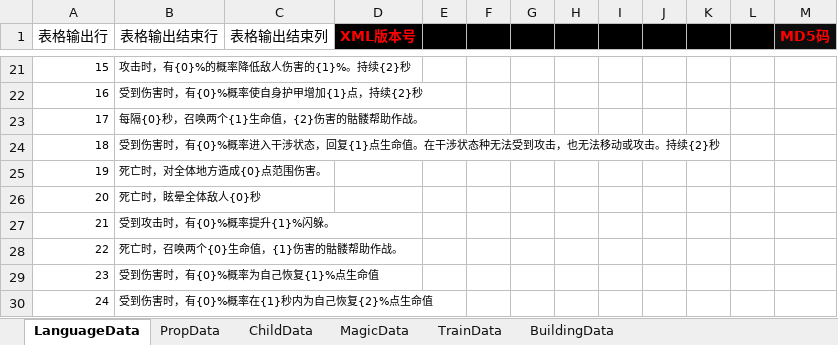
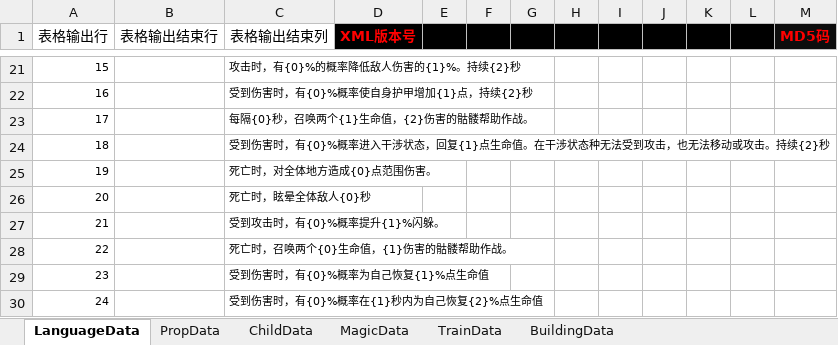
Before and after one commit to chen95nuo/NewRPG2D, an Excel workbook: 文档/外部道具配置表.xlsm, sheet LanguageData, drawn as a sheet; only a part is shown, gaps mark what is left out; values as stored, in another font and other column widths than the file's, no borders; charts and pictures and conditional formats not drawn; the diff covers the shown part only; the diff names each change by its address in the sheet, - before the commit and + after, or states it on an @@ line.

```diff
--- a/文档/外部道具配置表.xlsm (sheet LanguageData)
+++ b/文档/外部道具配置表.xlsm (sheet LanguageData)
-B21 (表格输出结束行): 攻击时，有{0}%的概率降低敌人伤害的{1}%。持续{2}秒
+B21 (表格输出结束行): (empty)
-C21 (表格输出结束列): (empty)
+C21 (表格输出结束列): 攻击时，有{0}%的概率降低敌人伤害的{1}%。持续{2}秒
-B22 (表格输出结束行): 受到伤害时，有{0}%概率使自身护甲增加{1}点，持续{2}秒
+B22 (表格输出结束行): (empty)
-C22 (表格输出结束列): (empty)
+C22 (表格输出结束列): 受到伤害时，有{0}%概率使自身护甲增加{1}点，持续{2}秒
-B23 (表格输出结束行): 每隔{0}秒，召唤两个{1}生命值，{2}伤害的骷髅帮助作战。
+B23 (表格输出结束行): (empty)
-C23 (表格输出结束列): (empty)
+C23 (表格输出结束列): 每隔{0}秒，召唤两个{1}生命值，{2}伤害的骷髅帮助作战。
-B24 (表格输出结束行): 受到伤害时，有{0}%概率进入干涉状态，回复{1}点生命值。在干涉状态种无法受到攻击，也无法移动或攻击。持续{2}秒
+B24 (表格输出结束行): (empty)
-C24 (表格输出结束列): (empty)
+C24 (表格输出结束列): 受到伤害时，有{0}%概率进入干涉状态，回复{1}点生命值。在干涉状态种无法受到攻击，也无法移动或攻击。持续{2}秒
-B25 (表格输出结束行): 死亡时，对全体地方造成{0}点范围伤害。
+B25 (表格输出结束行): (empty)
-C25 (表格输出结束列): (empty)
+C25 (表格输出结束列): 死亡时，对全体地方造成{0}点范围伤害。
-B26 (表格输出结束行): 死亡时，眩晕全体敌人{0}秒
+B26 (表格输出结束行): (empty)
-C26 (表格输出结束列): (empty)
+C26 (表格输出结束列): 死亡时，眩晕全体敌人{0}秒
-B27 (表格输出结束行): 受到攻击时，有{0}%概率提升{1}%闪躲。
+B27 (表格输出结束行): (empty)
-C27 (表格输出结束列): (empty)
+C27 (表格输出结束列): 受到攻击时，有{0}%概率提升{1}%闪躲。
-B28 (表格输出结束行): 死亡时，召唤两个{0}生命值，{1}伤害的骷髅帮助作战。
+B28 (表格输出结束行): (empty)
-C28 (表格输出结束列): (empty)
+C28 (表格输出结束列): 死亡时，召唤两个{0}生命值，{1}伤害的骷髅帮助作战。
-B29 (表格输出结束行): 受到伤害时，有{0}%概率为自己恢复{1}%点生命值
+B29 (表格输出结束行): (empty)
-C29 (表格输出结束列): (empty)
+C29 (表格输出结束列): 受到伤害时，有{0}%概率为自己恢复{1}%点生命值
-B30 (表格输出结束行): 受到伤害时，有{0}%概率在{1}秒内为自己恢复{2}%点生命值
+B30 (表格输出结束行): (empty)
-C30 (表格输出结束列): (empty)
+C30 (表格输出结束列): 受到伤害时，有{0}%概率在{1}秒内为自己恢复{2}%点生命值
```
Also changed, not shown: 32 edited cells elsewhere in this sheet, charts or pictures.
